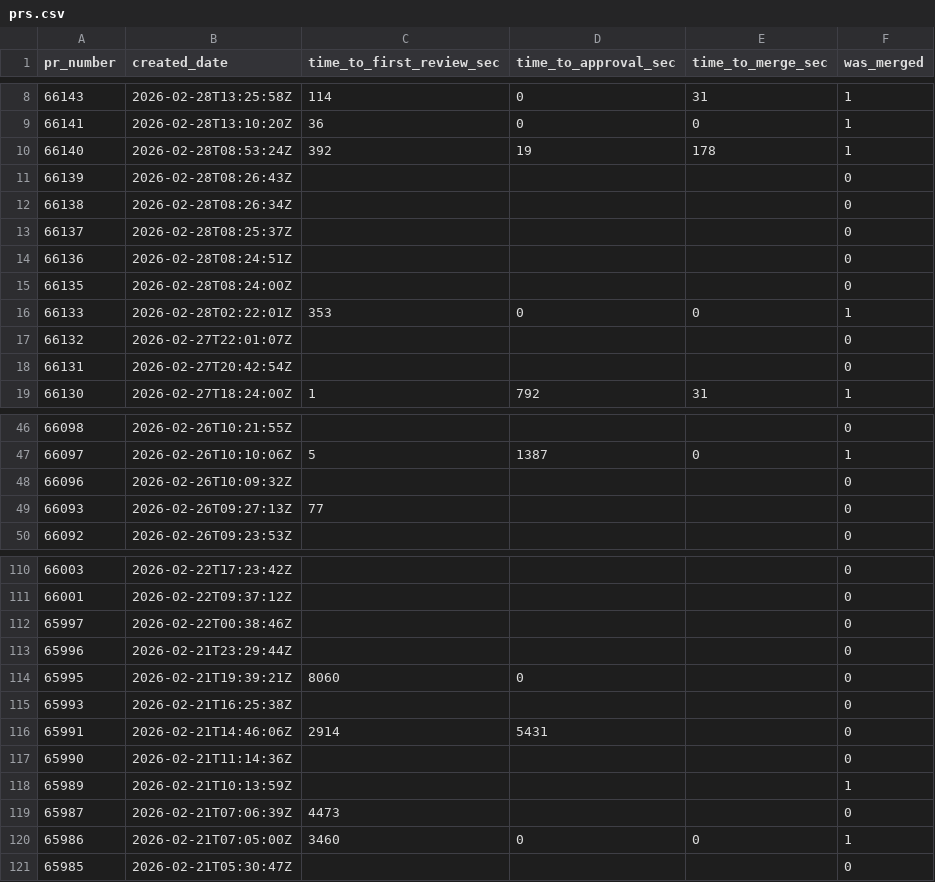
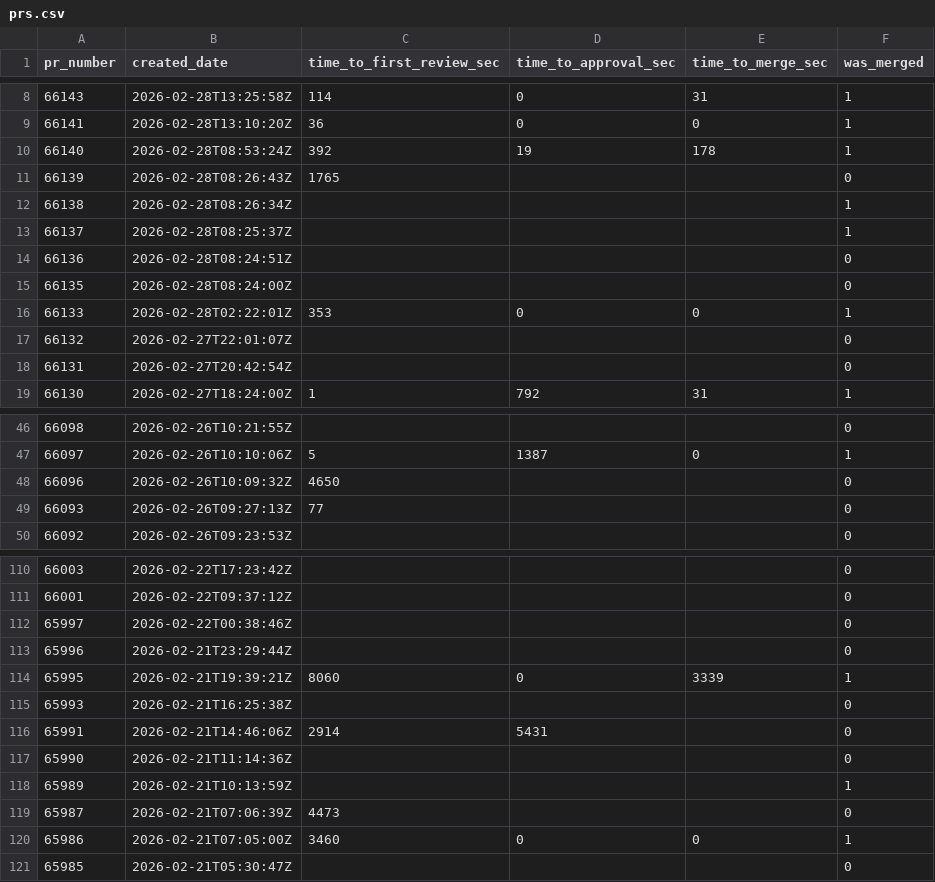
Before and after one commit to longporo/repodata, a CSV file: prs.csv, drawn as a sheet; only a part is shown, gaps mark what is left out.

```diff
--- a/prs.csv
+++ b/prs.csv
@@ -10,5 +10,5 @@ pr_number,created_date,time_to_first_review_sec,time_to_approval_sec,time_to_mer
 66140,2026-02-28T08:53:24Z,392,19,178,1
-66139,2026-02-28T08:26:43Z,,,,0
-66138,2026-02-28T08:26:34Z,,,,0
-66137,2026-02-28T08:25:37Z,,,,0
+66139,2026-02-28T08:26:43Z,1765,,,0
+66138,2026-02-28T08:26:34Z,,,,1
+66137,2026-02-28T08:25:37Z,,,,1
 66136,2026-02-28T08:24:51Z,,,,0
@@ -47,3 +47,3 @@ pr_number,created_date,time_to_first_review_sec,time_to_approval_sec,time_to_mer
 66097,2026-02-26T10:10:06Z,5,1387,0,1
-66096,2026-02-26T10:09:32Z,,,,0
+66096,2026-02-26T10:09:32Z,4650,,,0
 66093,2026-02-26T09:27:13Z,77,,,0
@@ -113,3 +113,3 @@ pr_number,created_date,time_to_first_review_sec,time_to_approval_sec,time_to_mer
 65996,2026-02-21T23:29:44Z,,,,0
-65995,2026-02-21T19:39:21Z,8060,0,,0
+65995,2026-02-21T19:39:21Z,8060,0,3339,1
 65993,2026-02-21T16:25:38Z,,,,0
```
